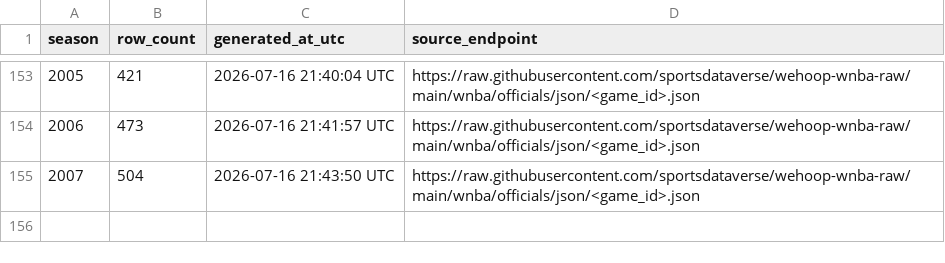
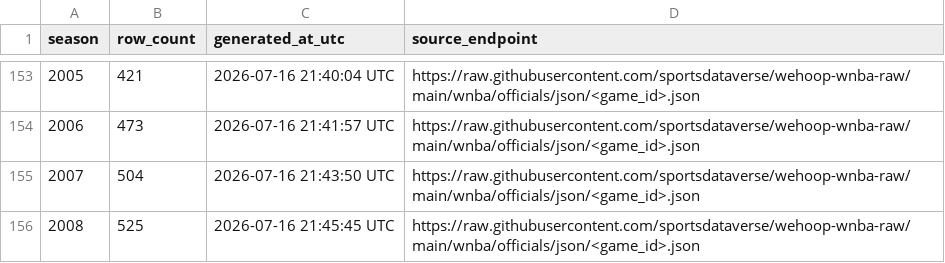
Before and after one commit to sportsdataverse/wehoop-wnba-data, a CSV file: wnba/officials/wnba_officials_in_data_repo.csv, drawn as a sheet; only a part is shown, gaps mark what is left out.

```diff
--- a/wnba/officials/wnba_officials_in_data_repo.csv
+++ b/wnba/officials/wnba_officials_in_data_repo.csv
@@ -155 +155,2 @@ season,row_count,generated_at_utc,source_endpoint
 2007,504,2026-07-16 21:43:50 UTC,https://raw.githubusercontent.com/sportsdataverse/wehoop-wnba-raw/main/wnba/officials/json/<game_id>.json
+2008,525,2026-07-16 21:45:45 UTC,https://raw.githubusercontent.com/sportsdataverse/wehoop-wnba-raw/main/wnba/officials/json/<game_id>.json
```
Also changed, not shown: wnba/game_rosters/wnba_game_rosters_in_data_repo.csv, wnba/player_season_stats/wnba_player_season_stats_in_data_repo.csv, 31 other files.
